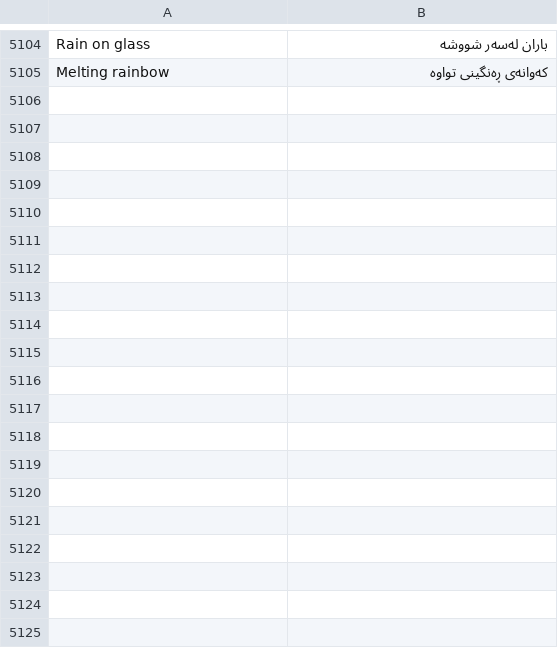
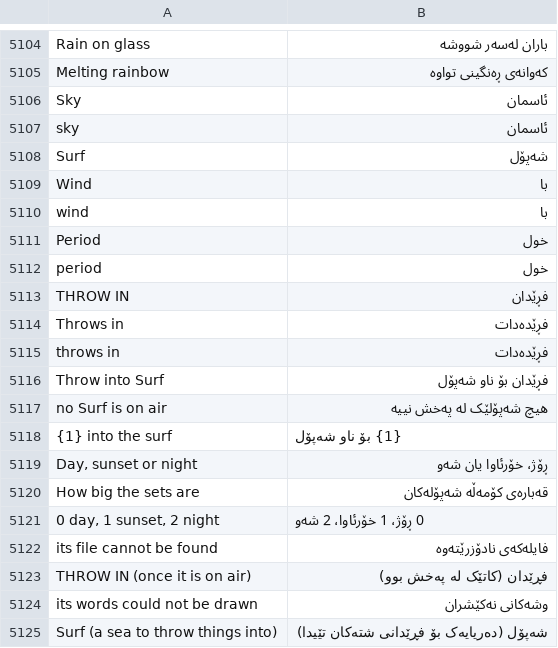
Before and after one commit to Utopian-Academy/Deckboy, a TSV file: data/lang/ckb.tsv, drawn as a sheet; only a part is shown, gaps mark what is left out; the diff covers the shown part only.

```diff
--- a/data/lang/ckb.tsv
+++ b/data/lang/ckb.tsv
@@ -5105 +5105,21 @@ Rain on glass	باران لەسەر شووشە
 Melting rainbow	کەوانەی ڕەنگینی تواوە
+Sky	ئاسمان
+sky	ئاسمان
+Surf	شەپۆل
+Wind	با
+wind	با
+Period	خول
+period	خول
+THROW IN	فڕێدان
+Throws in	فڕێدەدات
+throws in	فڕێدەدات
+Throw into Surf	فڕێدان بۆ ناو شەپۆل
+no Surf is on air	هیچ شەپۆلێک لە پەخش نییە
+{1} into the surf	{1} بۆ ناو شەپۆل
+Day, sunset or night	ڕۆژ، خۆرئاوا یان شەو
+How big the sets are	قەبارەی کۆمەڵە شەپۆلەکان
+0 day, 1 sunset, 2 night	0 ڕۆژ، 1 خۆرئاوا، 2 شەو
+its file cannot be found	فایلەکەی نادۆزرێتەوە
+THROW IN (once it is on air)	فڕێدان (کاتێک لە پەخش بوو)
+its words could not be drawn	وشەکانی نەکێشران
+Surf (a sea to throw things into)	شەپۆل (دەریایەک بۆ فڕێدانی شتەکان تێیدا)
```
Also changed, not shown: 13 added rows elsewhere in this file, data/lang/el.tsv, data/lang/hi.tsv, 50 other files.
